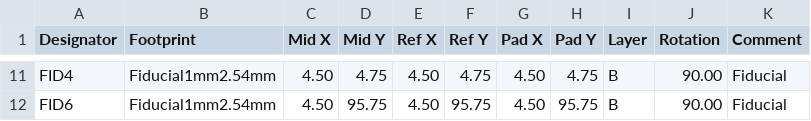
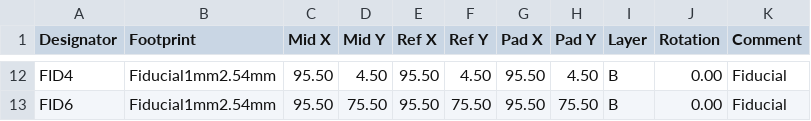
Before and after one commit to monero-project/kastelo, a CSV file: hardware/saddons/35c3re/fabplace/35C3XMR-bot.csv, drawn as a sheet; only a part is shown, gaps mark what is left out; addresses are those after the commit; the diff covers the shown part only; the diff names each change by its address in the sheet, - before the commit and + after, or states it on an @@ line.

```diff
--- a/hardware/saddons/35c3re/fabplace/35C3XMR-bot.csv
+++ b/hardware/saddons/35c3re/fabplace/35C3XMR-bot.csv
-C12:C13 (Mid X): 4.50
+C12:C13 (Mid X): 95.50
-D12 (Mid Y): 4.75
+D12 (Mid Y): 4.50
-E12:E13 (Ref X): 4.50
+E12:E13 (Ref X): 95.50
-F12 (Ref Y): 4.75
+F12 (Ref Y): 4.50
-G12:G13 (Pad X): 4.50
+G12:G13 (Pad X): 95.50
-H12 (Pad Y): 4.75
+H12 (Pad Y): 4.50
-J12:J13 (Rotation): 90.00
+J12:J13 (Rotation): 0.00
-D13 (Mid Y): 95.75
+D13 (Mid Y): 75.50
-F13 (Ref Y): 95.75
+F13 (Ref Y): 75.50
-H13 (Pad Y): 95.75
+H13 (Pad Y): 75.50
```
Also changed, not shown: 1 added row and 64 edited cells elsewhere in this file, hardware/saddons/35c3re/fabplace/35C3XMR-top.csv, 17 other files.
